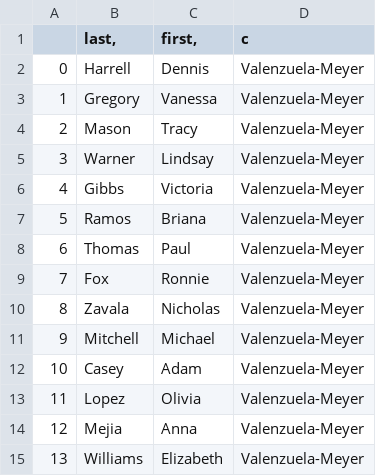
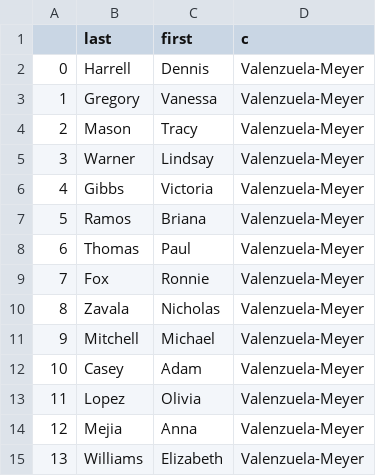
Before and after one commit to stream-project/WP1R, a CSV file: Experiment/result/query3.csv, drawn as a sheet.

Commit message:
Updated

```diff
--- a/Experiment/result/query3.csv
+++ b/Experiment/result/query3.csv
@@ -1,2 +1,2 @@
-	last,	first,	c
+	last	first	c
 0	Harrell	Dennis	Valenzuela-Meyer
```
